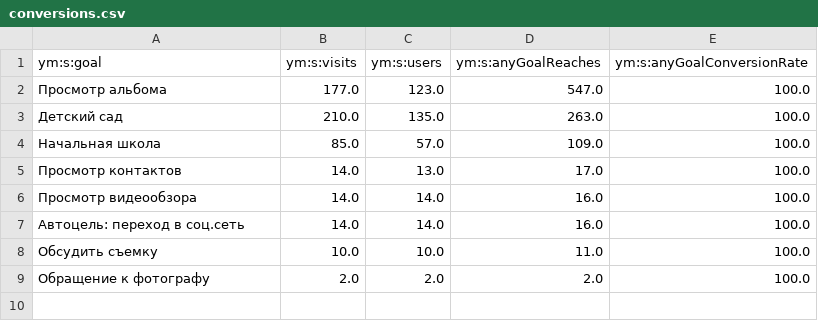
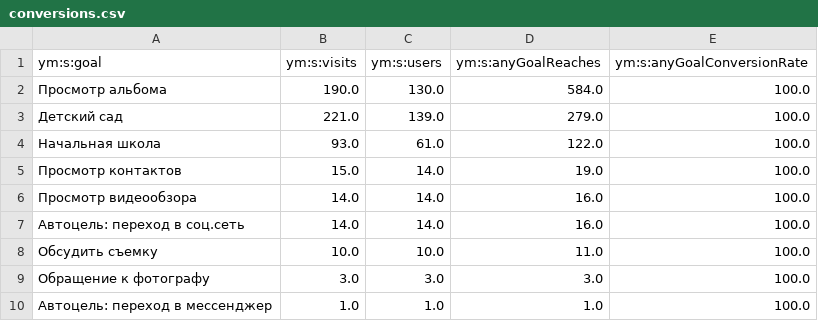
Before and after one commit to maker-soft/Foto, a CSV file: analytics/yandex-metrica/conversions.csv, drawn as a sheet.

```diff
--- a/analytics/yandex-metrica/conversions.csv
+++ b/analytics/yandex-metrica/conversions.csv
@@ -1,6 +1,6 @@
 ym:s:goal,ym:s:visits,ym:s:users,ym:s:anyGoalReaches,ym:s:anyGoalConversionRate
-Просмотр альбома,177.0,123.0,547.0,100.0
-Детский сад,210.0,135.0,263.0,100.0
-Начальная школа,85.0,57.0,109.0,100.0
-Просмотр контактов,14.0,13.0,17.0,100.0
+Просмотр альбома,190.0,130.0,584.0,100.0
+Детский сад,221.0,139.0,279.0,100.0
+Начальная школа,93.0,61.0,122.0,100.0
+Просмотр контактов,15.0,14.0,19.0,100.0
 Просмотр видеообзора,14.0,14.0,16.0,100.0
@@ -8,2 +8,3 @@
 Обсудить съемку,10.0,10.0,11.0,100.0
-Обращение к фотографу,2.0,2.0,2.0,100.0
+Обращение к фотографу,3.0,3.0,3.0,100.0
+Автоцель: переход в мессенджер,1.0,1.0,1.0,100.0
```
Also changed, not shown: analytics/yandex-metrica/browsers.csv, analytics/yandex-metrica/daily.csv, 17 other files.
